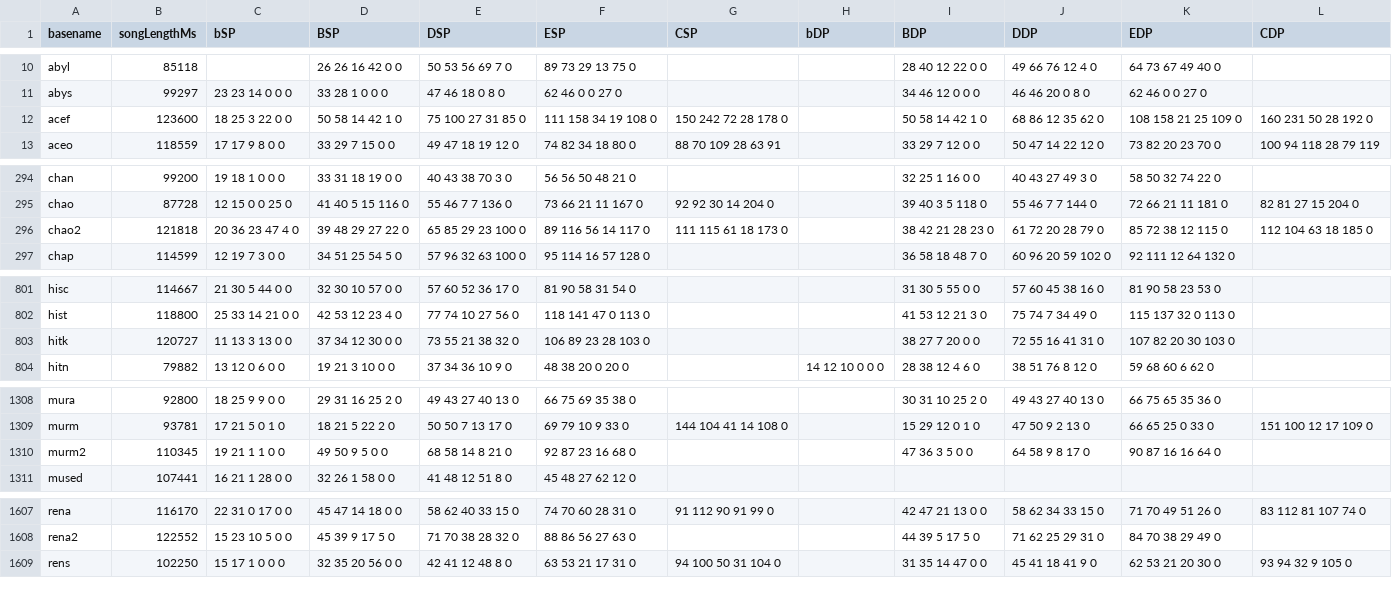
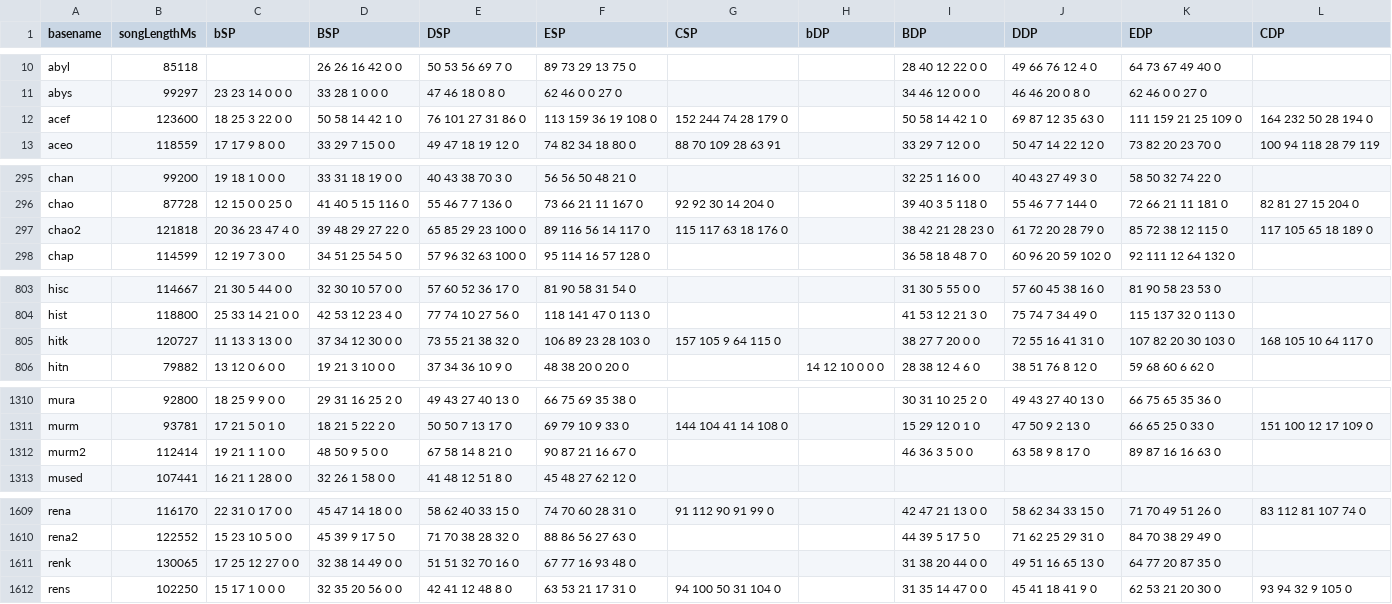
Before and after one commit to aznguymp4/DDR-jackets, a CSV file: calcGrooveRadar/values.csv, drawn as a sheet; only a part is shown, gaps mark what is left out; the diff covers the shown part only.

```diff
--- a/calcGrooveRadar/values.csv
+++ b/calcGrooveRadar/values.csv
@@ -11,3 +11,3 @@ abyl,85118,,26 26 16 42 0 0,50 53 56 69 7 0,89 73 29 13 75 0,,,28 40 12 22 0 0,4
 abys,99297,23 23 14 0 0 0,33 28 1 0 0 0,47 46 18 0 8 0,62 46 0 0 27 0,,,34 46 12 0 0 0,46 46 20 0 8 0,62 46 0 0 27 0,
-acef,123600,18 25 3 22 0 0,50 58 14 42 1 0,75 100 27 31 85 0,111 158 34 19 108 0,150 242 72 28 178 0,,50 58 14 42 1 0,68 86 12 35 62 0,108 158 21 25 109 0,160 231 50 28 192 0
+acef,123600,18 25 3 22 0 0,50 58 14 42 1 0,76 101 27 31 86 0,113 159 36 19 108 0,152 244 74 28 179 0,,50 58 14 42 1 0,69 87 12 35 63 0,111 159 21 25 109 0,164 232 50 28 194 0
 aceo,118559,17 17 9 8 0 0,33 29 7 15 0 0,49 47 18 19 12 0,74 82 34 18 80 0,88 70 109 28 63 91,,33 29 7 12 0 0,50 47 14 22 12 0,73 82 20 23 70 0,100 94 118 28 79 119
@@ -295,3 +296,3 @@ chan,99200,19 18 1 0 0 0,33 31 18 19 0 0,40 43 38 70 3 0,56 56 50 48 21 0,,,32 2
 chao,87728,12 15 0 0 25 0,41 40 5 15 116 0,55 46 7 7 136 0,73 66 21 11 167 0,92 92 30 14 204 0,,39 40 3 5 118 0,55 46 7 7 144 0,72 66 21 11 181 0,82 81 27 15 204 0
-chao2,121818,20 36 23 47 4 0,39 48 29 27 22 0,65 85 29 23 100 0,89 116 56 14 117 0,111 115 61 18 173 0,,38 42 21 28 23 0,61 72 20 28 79 0,85 72 38 12 115 0,112 104 63 18 185 0
+chao2,121818,20 36 23 47 4 0,39 48 29 27 22 0,65 85 29 23 100 0,89 116 56 14 117 0,115 117 63 18 176 0,,38 42 21 28 23 0,61 72 20 28 79 0,85 72 38 12 115 0,117 105 65 18 189 0
 chap,114599,12 19 7 3 0 0,34 51 25 54 5 0,57 96 32 63 100 0,95 114 16 57 128 0,,,36 58 18 48 7 0,60 96 20 59 102 0,92 111 12 64 132 0,
@@ -802,3 +804,3 @@ hisc,114667,21 30 5 44 0 0,32 30 10 57 0 0,57 60 52 36 17 0,81 90 58 31 54 0,,,3
 hist,118800,25 33 14 21 0 0,42 53 12 23 4 0,77 74 10 27 56 0,118 141 47 0 113 0,,,41 53 12 21 3 0,75 74 7 34 49 0,115 137 32 0 113 0,
-hitk,120727,11 13 3 13 0 0,37 34 12 30 0 0,73 55 21 38 32 0,106 89 23 28 103 0,,,38 27 7 20 0 0,72 55 16 41 31 0,107 82 20 30 103 0,
+hitk,120727,11 13 3 13 0 0,37 34 12 30 0 0,73 55 21 38 32 0,106 89 23 28 103 0,157 105 9 64 115 0,,38 27 7 20 0 0,72 55 16 41 31 0,107 82 20 30 103 0,168 105 10 64 117 0
 hitn,79882,13 12 0 6 0 0,19 21 3 10 0 0,37 34 36 10 9 0,48 38 20 0 20 0,,14 12 10 0 0 0,28 38 12 4 6 0,38 51 76 8 12 0,59 68 60 6 62 0,
@@ -1309,3 +1311,3 @@ mura,92800,18 25 9 9 0 0,29 31 16 25 2 0,49 43 27 40 13 0,66 75 69 35 38 0,,,30
 murm,93781,17 21 5 0 1 0,18 21 5 22 2 0,50 50 7 13 17 0,69 79 10 9 33 0,144 104 41 14 108 0,,15 29 12 0 1 0,47 50 9 2 13 0,66 65 25 0 33 0,151 100 12 17 109 0
-murm2,110345,19 21 1 1 0 0,49 50 9 5 0 0,68 58 14 8 21 0,92 87 23 16 68 0,,,47 36 3 5 0 0,64 58 9 8 17 0,90 87 16 16 64 0,
+murm2,112414,19 21 1 1 0 0,48 50 9 5 0 0,67 58 14 8 21 0,90 87 21 16 67 0,,,46 36 3 5 0 0,63 58 9 8 17 0,89 87 16 16 63 0,
 mused,107441,16 21 1 28 0 0,32 26 1 58 0 0,41 48 12 51 8 0,45 48 27 62 12 0,,,,,,
@@ -1608,2 +1610,3 @@ rena,116170,22 31 0 17 0 0,45 47 14 18 0 0,58 62 40 33 15 0,74 70 60 28 31 0,91
 rena2,122552,15 23 10 5 0 0,45 39 9 17 5 0,71 70 38 28 32 0,88 86 56 27 63 0,,,44 39 5 17 5 0,71 62 25 29 31 0,84 70 38 29 49 0,
+renk,130065,17 25 12 27 0 0,32 38 14 49 0 0,51 51 32 70 16 0,67 77 16 93 48 0,,,31 38 20 44 0 0,49 51 16 65 13 0,64 77 20 87 35 0,
 rens,102250,15 17 1 0 0 0,32 35 20 56 0 0,42 41 12 48 8 0,63 53 21 17 31 0,94 100 50 31 104 0,,31 35 14 47 0 0,45 41 18 41 9 0,62 53 21 20 30 0,93 94 32 9 105 0
```
Also changed, not shown: 5 added rows and 5 edited cells elsewhere in this file, 14 other files.
